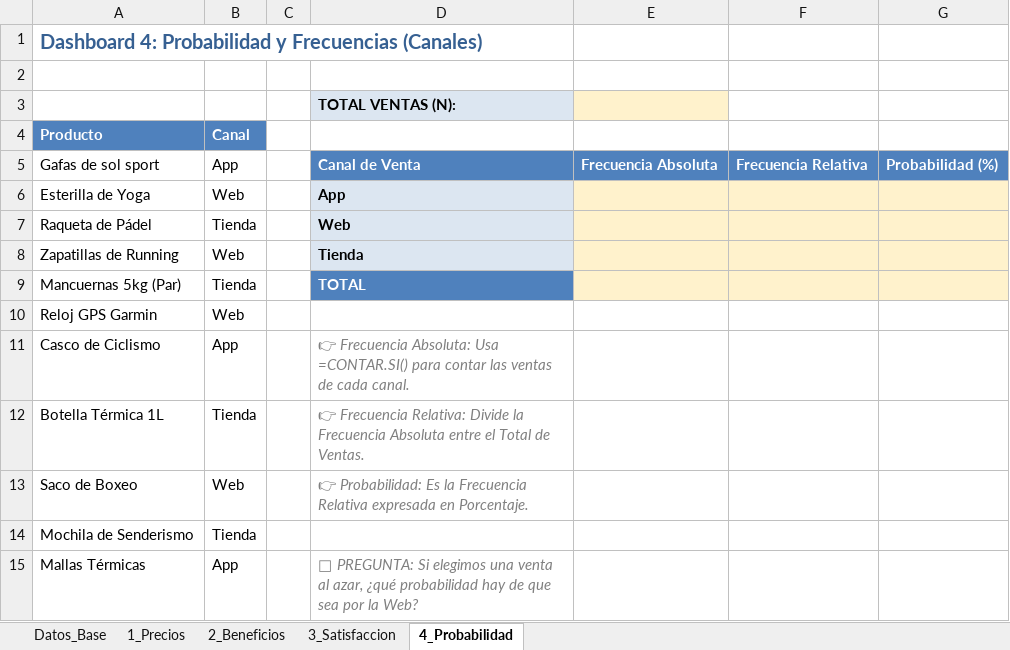
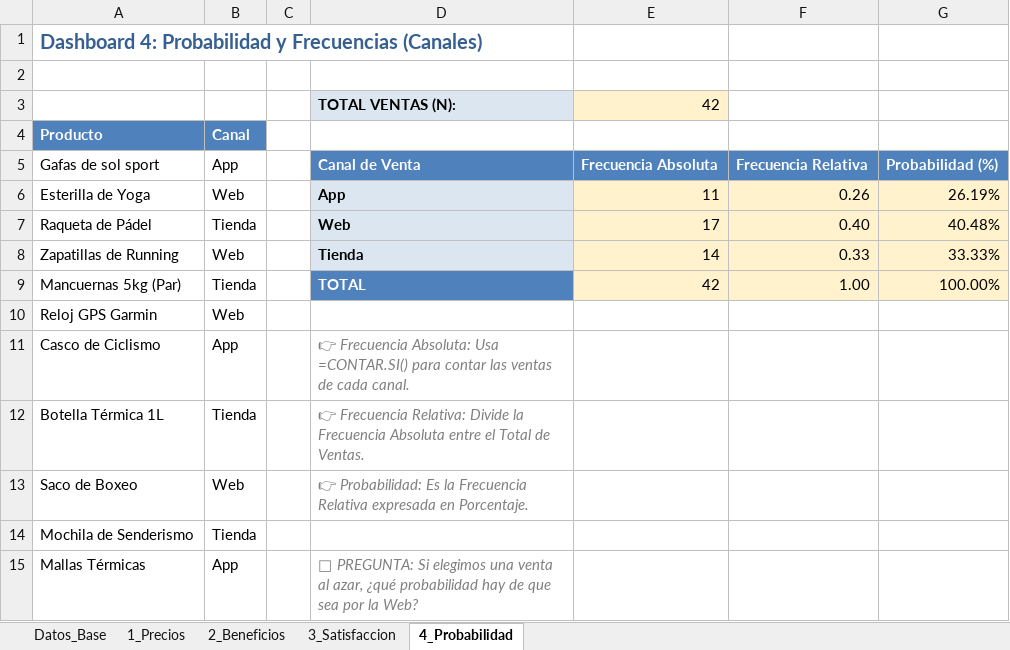
Before and after one commit to PAULADEJUANSEGURA/analisis-estadistico, an Excel workbook: Ejercicios_Estadistica_Alumnos.xlsx, sheet 4_Probabilidad, drawn as a sheet; only a part is shown; values as stored, in another font and other column widths than the file's, no borders; charts and pictures not drawn; the diff names each change by its address in the sheet, - before the commit and + after, or states it on an @@ line.

Commit message:
Subo Probabilidad de venta por CANAL

```diff
--- a/Ejercicios_Estadistica_Alumnos.xlsx (sheet 4_Probabilidad)
+++ b/Ejercicios_Estadistica_Alumnos.xlsx (sheet 4_Probabilidad)
-E3: (empty)
+E3: 42
-E6: (empty)
+E6: 11
-F6: (empty)
+F6: 0.26
-G6: (empty)
+G6: 26.19%
-E7: (empty)
+E7: 17
-F7: (empty)
+F7: 0.40
-G7: (empty)
+G7: 40.48%
-E8: (empty)
+E8: 14
-F8: (empty)
+F8: 0.33
-G8: (empty)
+G8: 33.33%
-E9: (empty)
+E9: 42
-F9: (empty)
+F9: 1.00
-G9: (empty)
+G9: 100.00%
```
Also changed, not shown: charts or pictures.
